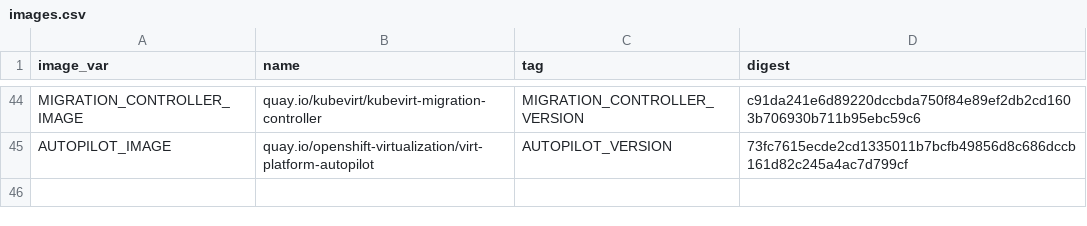
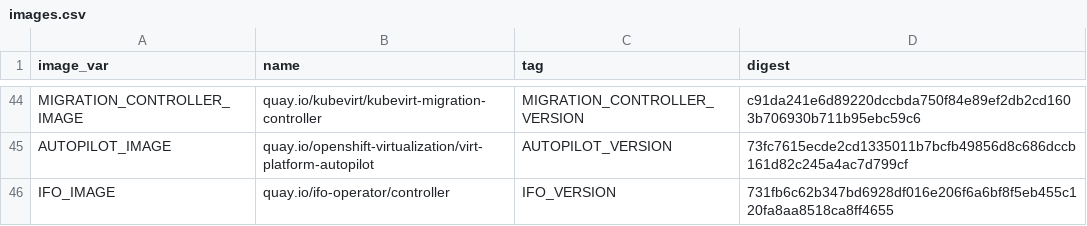
Before and after one commit to kubevirt/hyperconverged-cluster-operator, a CSV file: deploy/images.csv, drawn as a sheet; only a part is shown, gaps mark what is left out; the diff names each change by its address in the sheet, - before the commit and + after, or states it on an @@ line.

Commit message:
Onboard InFlightOperations
This onboards the InFlightOperations controller,
which owns the OperationRuleSet and InFlightOperations CRDs.
The controller watches resources defined by OperationRuleSets
and surfaces their current activity as cluster-scoped
InFlightOperation resources that last for the lifetime of
the operation.

The conditions that cause IFO CRs to be spawned are described
by CEL expressions defined in the OperationRuleSets.

Signed-off-by: Sam Lucidi <slucidi@redhat.com>

```diff
--- a/deploy/images.csv
+++ b/deploy/images.csv
+row 46: IFO_IMAGE | quay.io/ifo-operator/controller | IFO_VERSION | 731fb6c62b347bd6928df016e206f6a6bf8f5eb455c120fa8aa8518ca8ff4655
```
Also changed, not shown: 22 other files.
